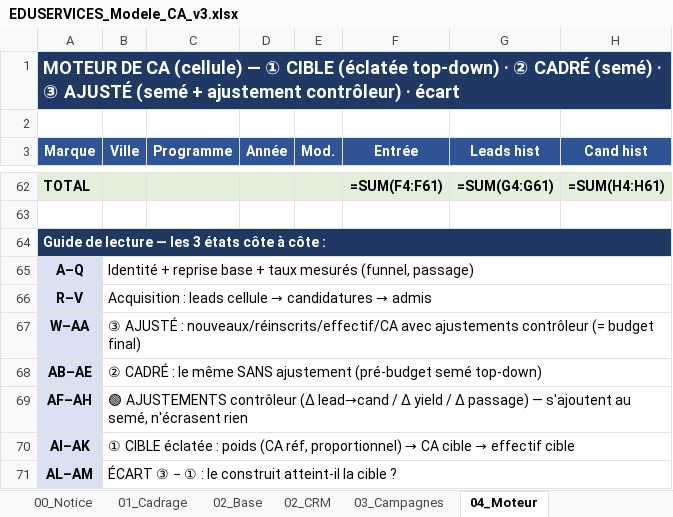
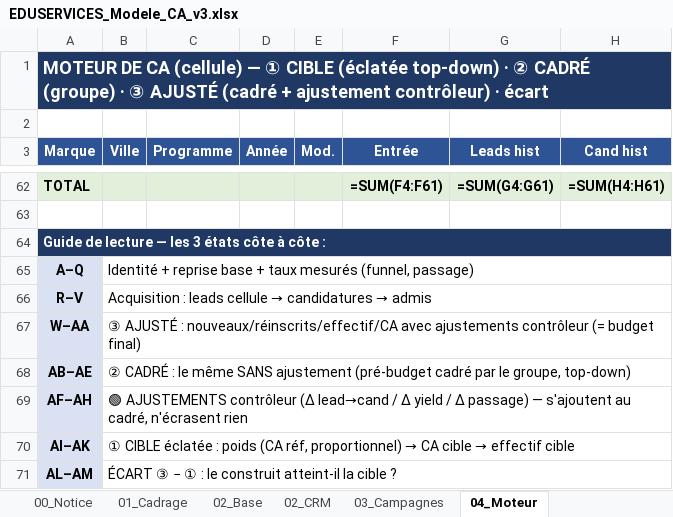
Before and after one commit to elmeziatims-art/demo5, an Excel workbook: eduservices/EDUSERVICES_Modele_CA_v3.xlsx, sheet 04_Moteur, drawn as a sheet; only a part is shown, gaps mark what is left out; values as stored, in another font and other column widths than the file's, no borders; formulas without a stored value are shown as written; the diff names each change by its address in the sheet, - before the commit and + after, or states it on an @@ line.

```diff
--- a/eduservices/EDUSERVICES_Modele_CA_v3.xlsx (sheet 04_Moteur)
+++ b/eduservices/EDUSERVICES_Modele_CA_v3.xlsx (sheet 04_Moteur)
-A1 (Marque): …② CADRÉ (semé) · ③ AJUSTÉ (semé + ajustement…
+A1 (Marque): …② CADRÉ (groupe) · ③ AJUSTÉ (cadré + ajustement…
-B68 (Ville): …ajustement (pré-budget semé top-down)
+B68 (Ville): …ajustement (pré-budget cadré par le groupe, top-down)
-B69 (Ville): …s'ajoutent au semé, n'écrasent rien
+B69 (Ville): …s'ajoutent au cadré, n'écrasent rien
```
Also changed, not shown: sheet 01_Cadrage, sheet 08_Saisie_Campus, 1 other file.
